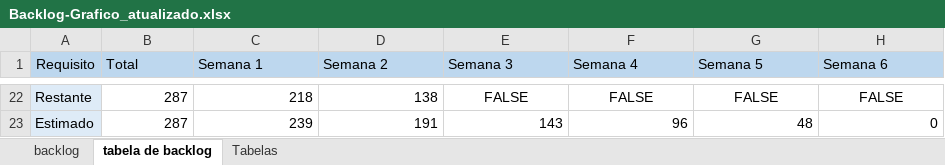
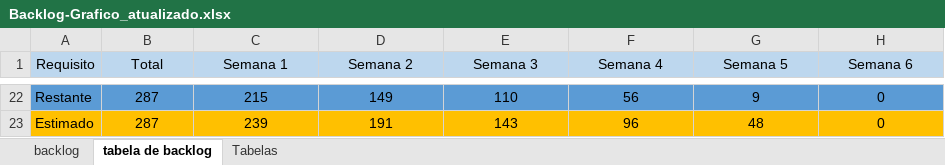
Before and after one commit to BandTec/coral-life, an Excel workbook: Entregaveis-2°Sprint/Backlog-GraficoBurndown/Backlog-Grafico_atualizado.xlsx, sheet tabela de backlog, drawn as a sheet; only a part is shown, gaps mark what is left out; values as stored, in another font and other column widths than the file's, no borders; the diff covers the shown part only; the diff names each change by its address in the sheet, - before the commit and + after, or states it on an @@ line.

```diff
--- a/Entregaveis-2°Sprint/Backlog-GraficoBurndown/Backlog-Grafico_atualizado.xlsx (sheet tabela de backlog)
+++ b/Entregaveis-2°Sprint/Backlog-GraficoBurndown/Backlog-Grafico_atualizado.xlsx (sheet tabela de backlog)
-B1:H1 alignment: left
+B1:H1 alignment: center
-A22 fill: #DEEBF7
+A22 fill: #5B9BD5
-B22:D22 alignment: right
+B22:D22 alignment: center
-B22:H22 fill: none
+B22:H22 fill: #5B9BD5
-C22 (Semana 1): 218
+C22 (Semana 1): 215
-D22 (Semana 2): 138
+D22 (Semana 2): 149
-E22 (Semana 3): FALSE
+E22 (Semana 3): 110
-F22 (Semana 4): FALSE
+F22 (Semana 4): 56
-G22 (Semana 5): FALSE
+G22 (Semana 5): 9
-H22 (Semana 6): FALSE
+H22 (Semana 6): 0
-A23 fill: #DEEBF7
+A23 fill: #FFC000
@@ B23:H23 alignment: right → center, fill: none → #FFC000 @@
```
Also changed, not shown: 84 edited cells and cell formats elsewhere in this sheet, sheet backlog, charts or pictures, 8 other files.
